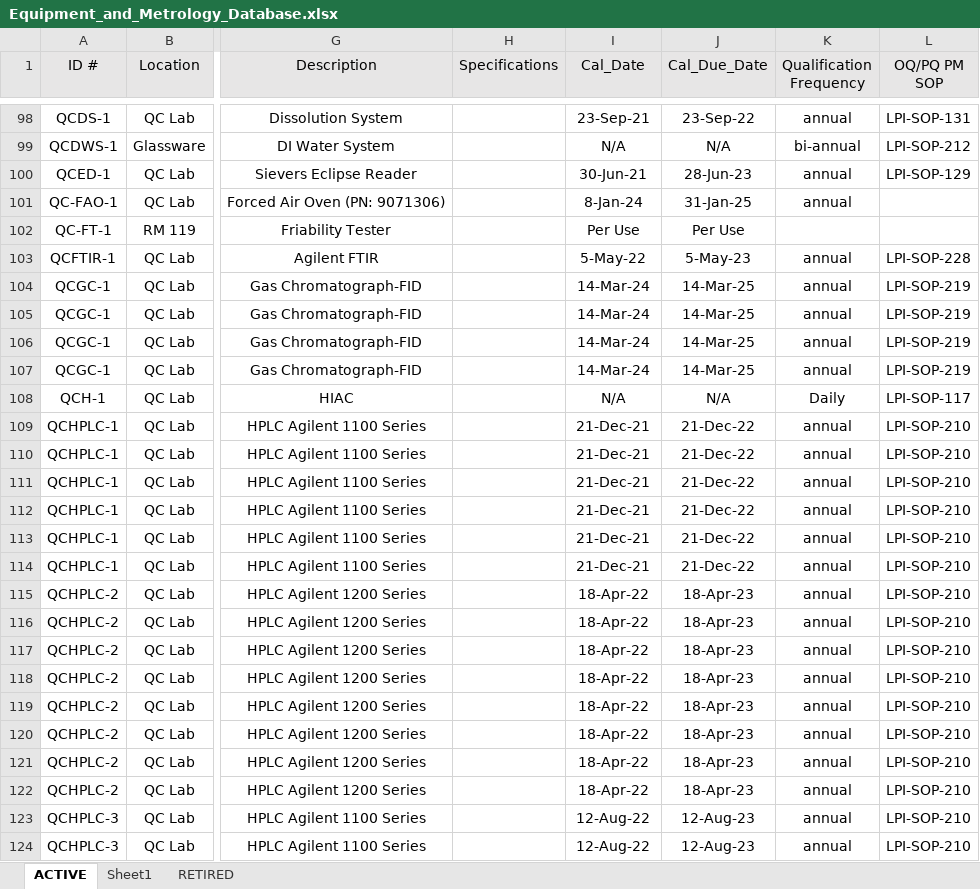
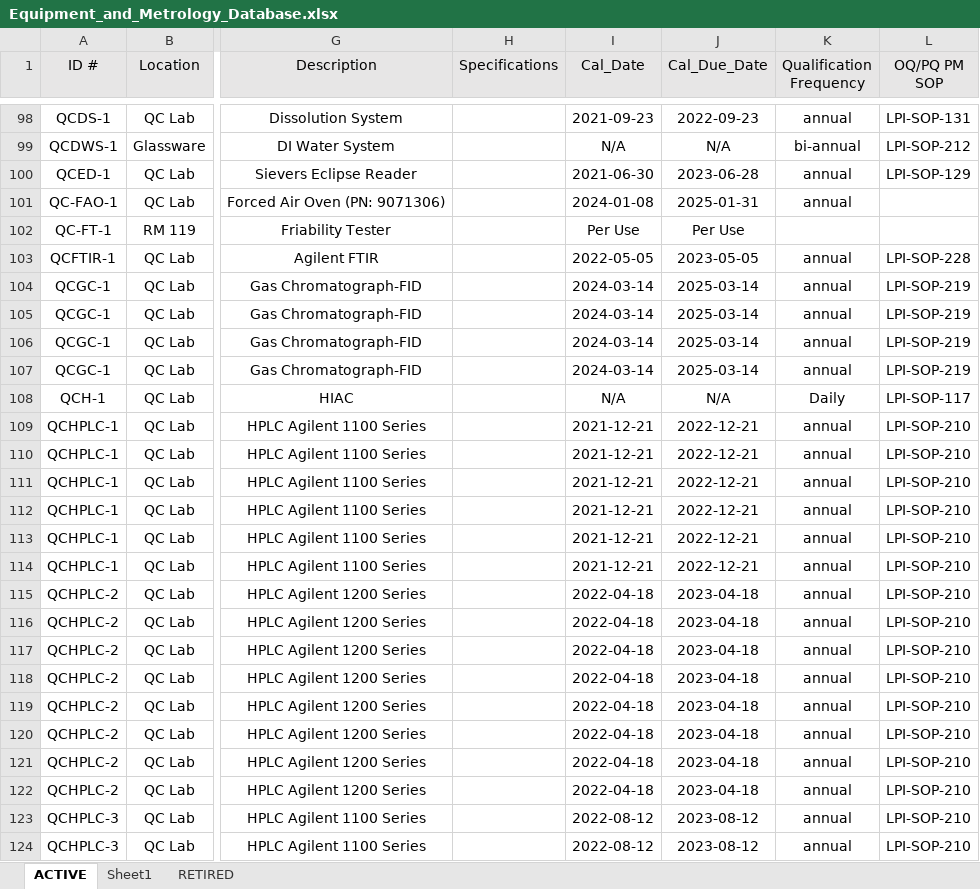
Before and after one commit to cpatterson71/Equipment-and-Metrology-Database, an Excel workbook: Equipment_and_Metrology_Database.xlsx, sheet ACTIVE, drawn as a sheet; only a part is shown, gaps mark what is left out; values as stored, in another font and other column widths than the file's, no borders; the diff covers the shown part only; the diff names each change by its address in the sheet, - before the commit and + after, or states it on an @@ line.

```diff
--- a/Equipment_and_Metrology_Database.xlsx (sheet ACTIVE)
+++ b/Equipment_and_Metrology_Database.xlsx (sheet ACTIVE)
-I98 (Cal_Date): 23-Sep-21
+I98 (Cal_Date): 2021-09-23
-J98 (Cal_Due_Date): 23-Sep-22
+J98 (Cal_Due_Date): 2022-09-23
-I100 (Cal_Date): 30-Jun-21
+I100 (Cal_Date): 2021-06-30
-J100 (Cal_Due_Date): 28-Jun-23
+J100 (Cal_Due_Date): 2023-06-28
-I101 (Cal_Date): 8-Jan-24
+I101 (Cal_Date): 2024-01-08
-J101 (Cal_Due_Date): 31-Jan-25
+J101 (Cal_Due_Date): 2025-01-31
-I103 (Cal_Date): 5-May-22
+I103 (Cal_Date): 2022-05-05
-J103 (Cal_Due_Date): 5-May-23
+J103 (Cal_Due_Date): 2023-05-05
-I104:I107 (Cal_Date): 14-Mar-24
+I104:I107 (Cal_Date): 2024-03-14
-J104:J107 (Cal_Due_Date): 14-Mar-25
+J104:J107 (Cal_Due_Date): 2025-03-14
-I109:I114 (Cal_Date): 21-Dec-21
+I109:I114 (Cal_Date): 2021-12-21
-J109:J114 (Cal_Due_Date): 21-Dec-22
+J109:J114 (Cal_Due_Date): 2022-12-21
-I115:I122 (Cal_Date): 18-Apr-22
+I115:I122 (Cal_Date): 2022-04-18
-J115:J122 (Cal_Due_Date): 18-Apr-23
+J115:J122 (Cal_Due_Date): 2023-04-18
-I123:I124 (Cal_Date): 12-Aug-22
+I123:I124 (Cal_Date): 2022-08-12
-J123:J124 (Cal_Due_Date): 12-Aug-23
+J123:J124 (Cal_Due_Date): 2023-08-12
```
Also changed, not shown: 277 edited cells elsewhere in this sheet, 3 other files.
